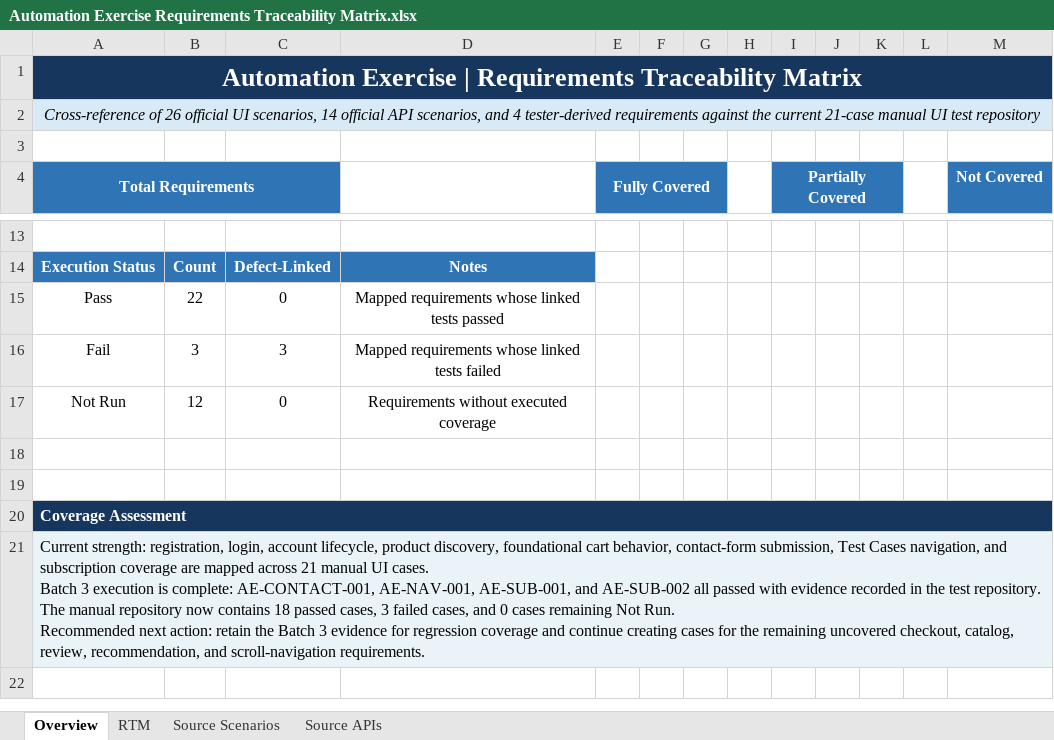
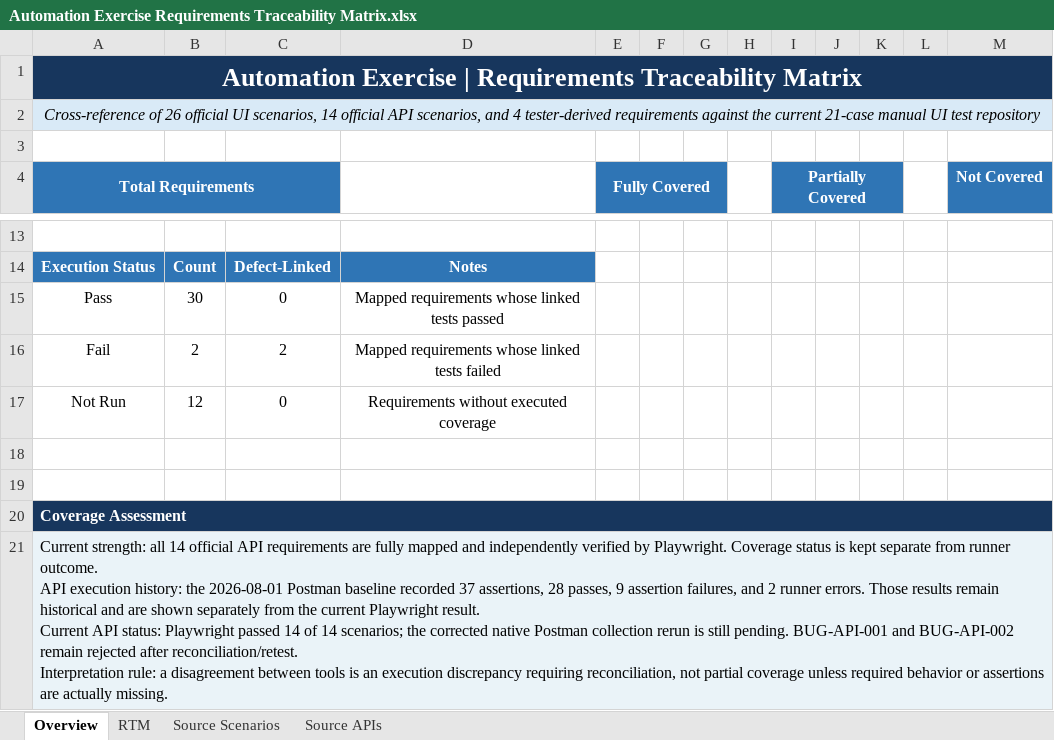
Before and after one commit to K-McMahon/Qa-Portfolio, an Excel workbook: Automation Exercise Project/Test Plan/Automation Exercise Requirements Traceability Matrix.xlsx, sheet Overview, drawn as a sheet; only a part is shown, gaps mark what is left out; values as stored, in another font and other column widths than the file's, no borders; charts and pictures not drawn; ↵ is a line break in a cell; the diff names each change by its address in the sheet, - before the commit and + after, or states it on an @@ line.

```diff
--- a/Automation Exercise Project/Test Plan/Automation Exercise Requirements Traceability Matrix.xlsx (sheet Overview)
+++ b/Automation Exercise Project/Test Plan/Automation Exercise Requirements Traceability Matrix.xlsx (sheet Overview)
-B15: 22
+B15: 30
-B16: 3
+B16: 2
-C16: 3
+C16: 2
-A21 (Total Requirements): Current strength: registration, login, account lifecycle, product discovery, foundational cart behavior, contact-form submission, Test Cases navigation, and subscription coverage are mapped across 21 manual UI cases. ↵ Batch 3 execution is complete: AE-CONTACT-001, AE-NAV-001, AE-SUB-001, and AE-SUB-002 all passed with evidence recorded in the test repository. ↵ The manual repository now contains 18 passed cases, 3 failed cases, and 0 cases remaining Not Run. ↵ Recommended next action: retain the Batch 3 evidence for regression coverage and continue creating cases for the remaining uncovered checkout, catalog, review, recommendation, and scroll-navigation requirements.
+A21 (Total Requirements): Current strength: all 14 official API requirements are fully mapped and independently verified by Playwright. Coverage status is kept separate from runner outcome. ↵ API execution history: the 2026-08-01 Postman baseline recorded 37 assertions, 28 passes, 9 assertion failures, and 2 runner errors. Those results remain historical and are shown separately from the current Playwright result. ↵ Current API status: Playwright passed 14 of 14 scenarios; the corrected native Postman collection rerun is still pending. BUG-API-001 and BUG-API-002 remain rejected after reconciliation/retest. ↵ Interpretation rule: a disagreement between tools is an execution discrepancy requiring reconciliation, not partial coverage unless required behavior or assertions are actually missing.
```
Also changed, not shown: sheet RTM, formulas that keep their value, charts or pictures, Automation Exercise Project/API Testing/Documentation/Automation Exercise API Test Cases.xlsx, Automation Exercise Project/Bug Report/Automation Exercise Defect Log.xlsx, 8 other files.
